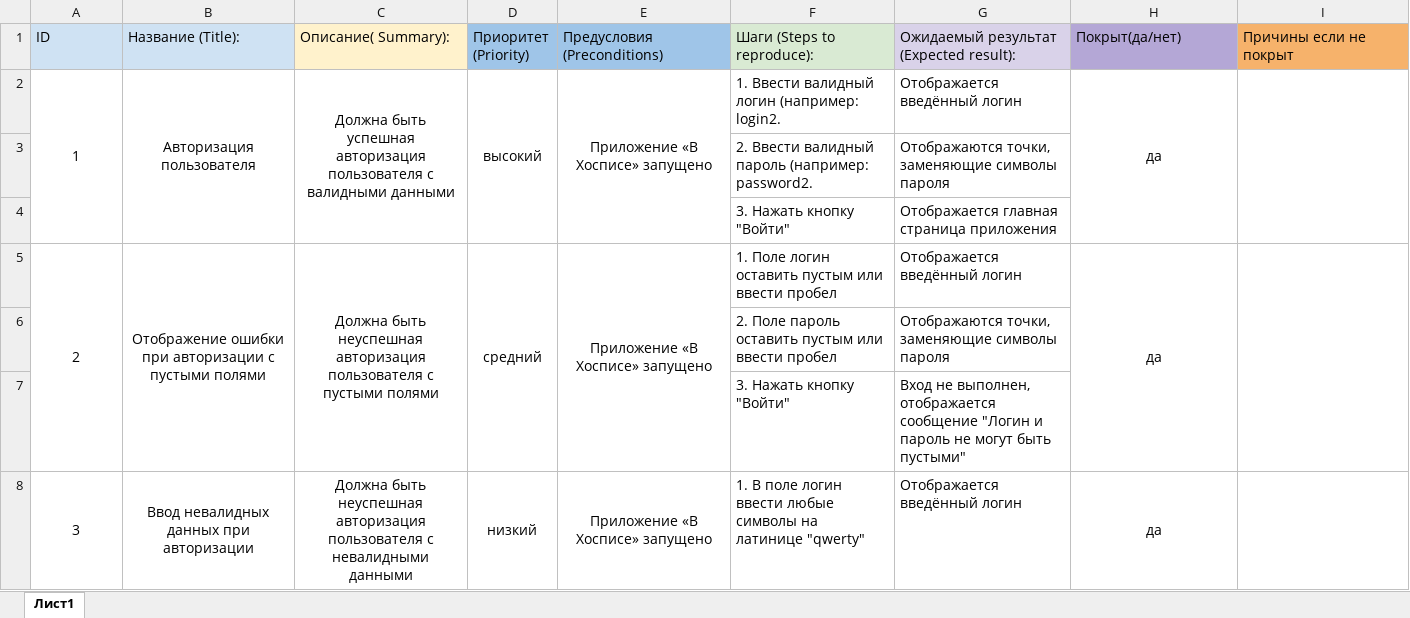
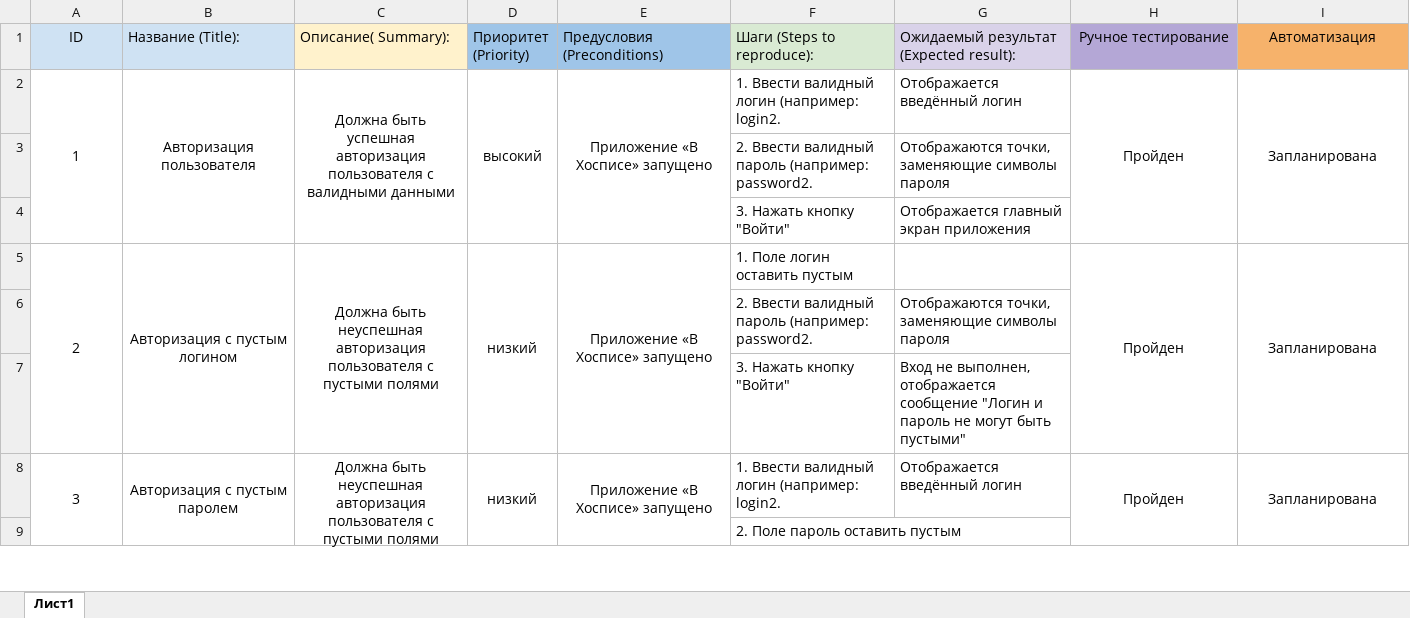
Before and after one commit to NetologyProjects/Diploma, an Excel workbook: Cases.xlsx, sheet Лист1, drawn as a sheet; only a part is shown; values as stored, in another font and other column widths than the file's, no borders; removed rows and columns are numbered as before the commit, all else as after; the diff covers the shown part only; the diff names each change by its address in the sheet, - before the commit and + after, or states it on an @@ line.

```diff
--- a/Cases.xlsx (sheet Лист1)
+++ b/Cases.xlsx (sheet Лист1)
-A1 alignment: left
+A1 alignment: center
-H1: Покрыт(да/нет)
+H1: Ручное тестирование
-H1:I1 alignment: left
+H1:I1 alignment: center
-I1: Причины если не покрыт
+I1: Автоматизация
-H2 (Ручное тестирование): да
+H2 (Ручное тестирование): Пройден
-I2 (Автоматизация): (empty)
+I2 (Автоматизация): Запланирована
-G4: Отображается главная страница приложения
+G4: Отображается главный экран приложения
-B5 (Название (Title):): Отображение ошибки при авторизации с пустыми полями
+B5 (Название (Title):): Авторизация с пустым логином
-D5 (Приоритет (Priority)): средний
+D5 (Приоритет (Priority)): низкий
-F5 (Шаги (Steps to reproduce):): 1. Поле логин оставить пустым или ввести пробел
+F5 (Шаги (Steps to reproduce):): 1. Поле логин оставить пустым
-G5: Отображается введённый логин
+G5: (empty)
-H5 (Ручное тестирование): да
+H5 (Ручное тестирование): Пройден
-I5 (Автоматизация): (empty)
+I5 (Автоматизация): Запланирована
-F6 (Шаги (Steps to reproduce):): 2. Поле пароль оставить пустым или ввести пробел
+F6 (Шаги (Steps to reproduce):): 2. Ввести валидный пароль (например: password2.
-A8:A10 merged
+A8:A10 merged
-B8 (Название (Title):): Ввод невалидных данных при авторизации
+B8 (Название (Title):): Авторизация с пустым паролем
-B8:B10 merged
+B8:B10 merged
-C8 (Описание( Summary):): …пользователя с невалидными данными
+C8 (Описание( Summary):): …пользователя с пустыми полями
-C8:C10 merged
+C8:C10 merged
-D8:D10 merged
+D8:D10 merged
-E8:E10 merged
+E8:E10 merged
-F8 (Шаги (Steps to reproduce):): 1. В поле логин ввести любые символы на латинице "qwerty"
+F8 (Шаги (Steps to reproduce):): 1. Ввести валидный логин (например: login2.
-H8 (Ручное тестирование): да
+H8 (Ручное тестирование): Пройден
-H8:H10 merged
+H8:H10 merged
-I8 (Автоматизация): (empty)
+I8 (Автоматизация): Запланирована
-I8:I10 merged
+I8:I10 merged
+row 9:  |  |  |  |  | 2. Поле пароль оставить пустым
```
Also changed, not shown: 99 added rows and 40 edited cells elsewhere in this sheet, Check.xlsx, 2 other files.
